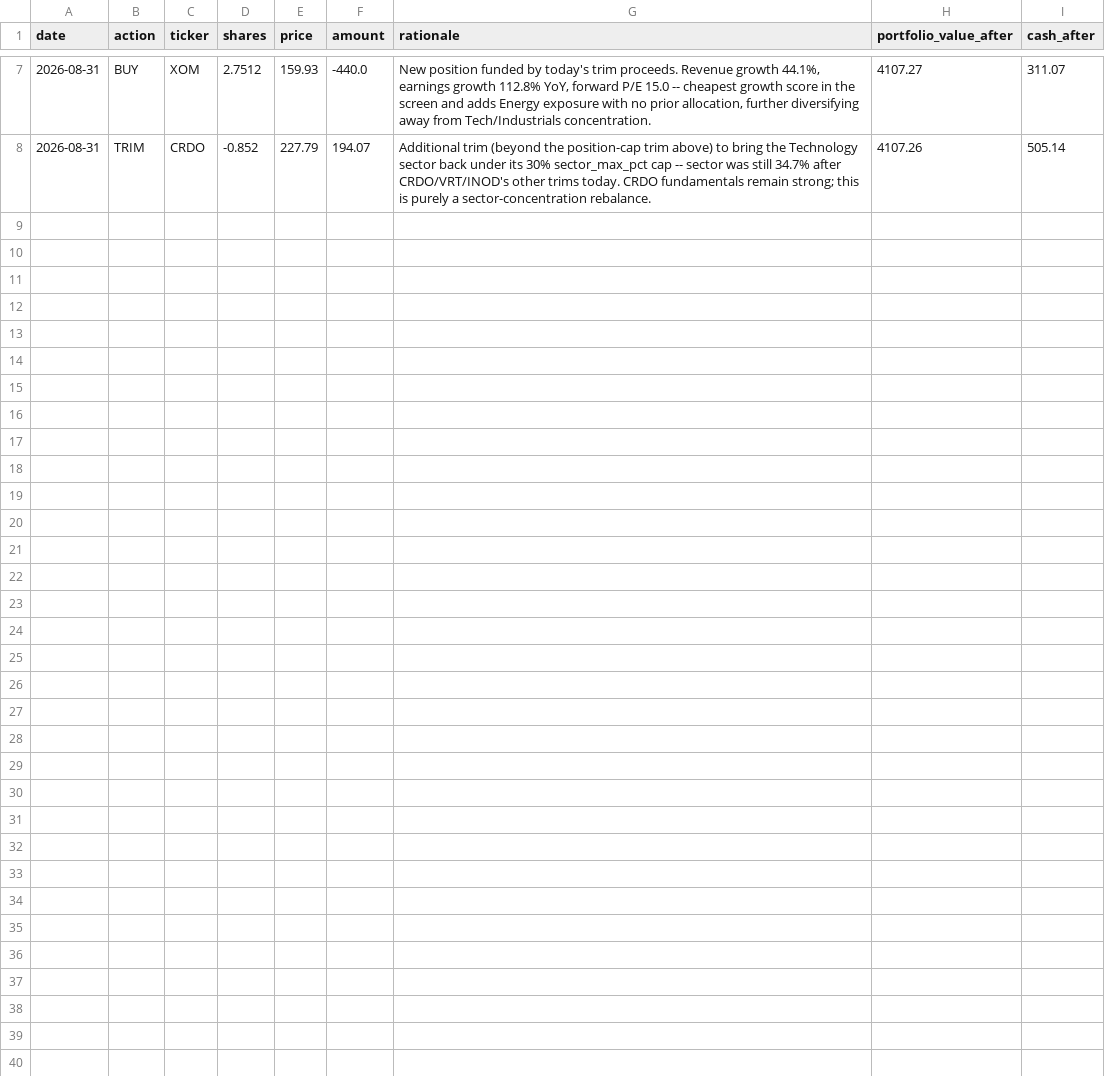
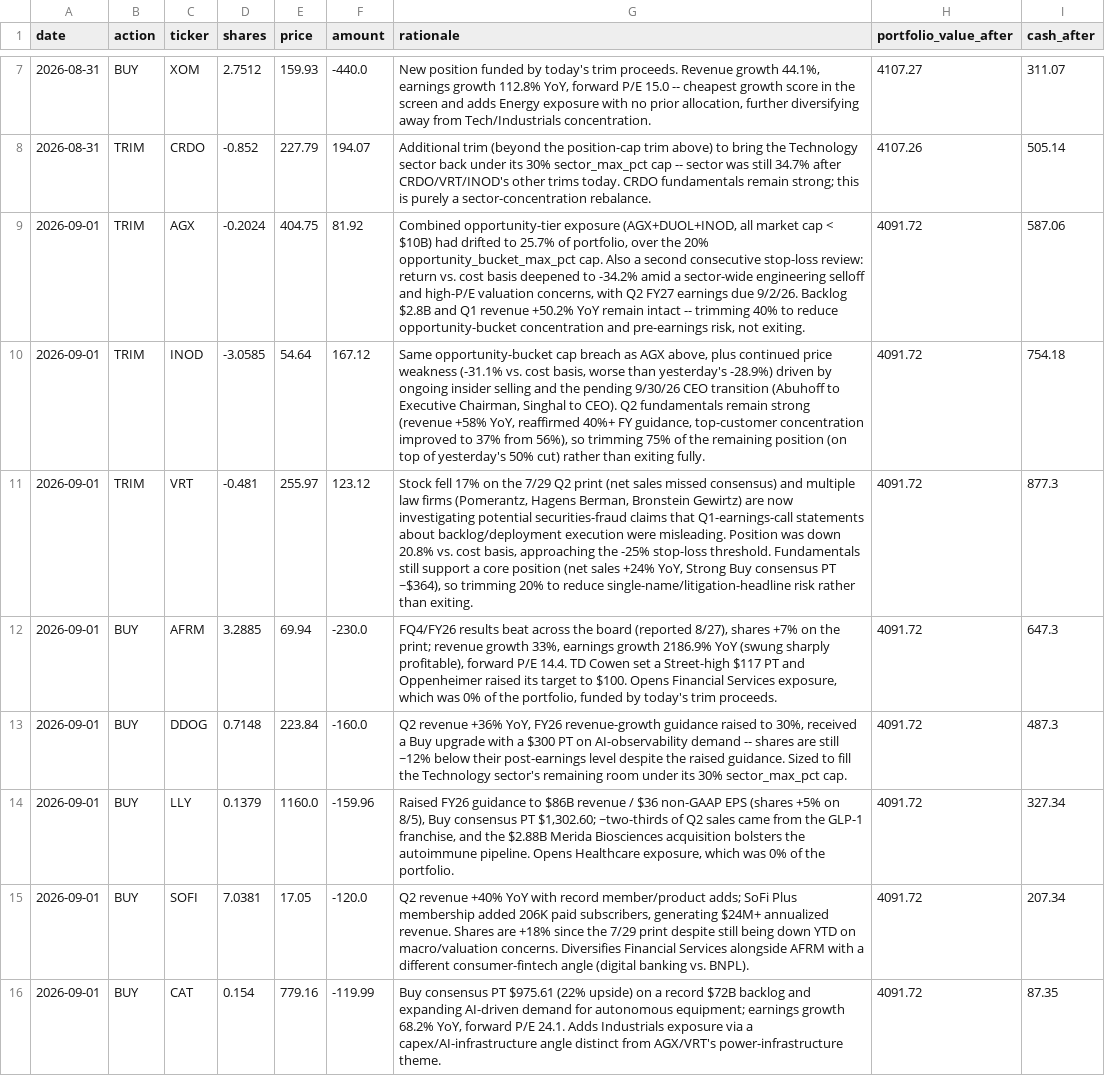
Before and after one commit to demers-ryan18/stock_analyst, a CSV file: data/transactions.csv, drawn as a sheet; only a part is shown, gaps mark what is left out.

```diff
--- a/data/transactions.csv
+++ b/data/transactions.csv
@@ -8 +8,9 @@ date,action,ticker,shares,price,amount,rationale,portfolio_value_after,cash_afte
 2026-08-31,TRIM,CRDO,-0.852,227.79,194.07,Additional trim (beyond the position-cap trim above) to bring the Technology sector back under its 30% sector_max_pct cap -- sector was still 34.7% after CRDO/VRT/INOD's other trims today. CRDO fundamentals remain strong; this is purely a sector-concentration rebalance.,4107.26,505.14
+2026-09-01,TRIM,AGX,-0.2024,404.75,81.92,"Combined opportunity-tier exposure (AGX+DUOL+INOD, all market cap < $10B) had drifted to 25.7% of portfolio, over the 20% opportunity_bucket_max_pct cap. Also a second consecutive stop-loss review: return vs. cost basis deepened to -34.2% amid a sector-wide engineering selloff and high-P/E valuation concerns, with Q2 FY27 earnings due 9/2/26. Backlog $2.8B and Q1 revenue +50.2% YoY remain intact -- trimming 40% to reduce opportunity-bucket concentration and pre-earnings risk, not exiting.",4091.72,587.06
+2026-09-01,TRIM,INOD,-3.0585,54.64,167.12,"Same opportunity-bucket cap breach as AGX above, plus continued price weakness (-31.1% vs. cost basis, worse than yesterday's -28.9%) driven by ongoing insider selling and the pending 9/30/26 CEO transition (Abuhoff to Executive Chairman, Singhal to CEO). Q2 fundamentals remain strong (revenue +58% YoY, reaffirmed 40%+ FY guidance, top-customer concentration improved to 37% from 56%), so trimming 75% of the remaining position (on top of yesterday's 50% cut) rather than exiting fully.",4091.72,754.18
+2026-09-01,TRIM,VRT,-0.481,255.97,123.12,"Stock fell 17% on the 7/29 Q2 print (net sales missed consensus) and multiple law firms (Pomerantz, Hagens Berman, Bronstein Gewirtz) are now investigating potential securities-fraud claims that Q1-earnings-call statements about backlog/deployment execution were misleading. Position was down 20.8% vs. cost basis, approaching the -25% stop-loss threshold. Fundamentals still support a core position (net sales +24% YoY, Strong Buy consensus PT ~$364), so trimming 20% to reduce single-name/litigation-headline risk rather than exiting.",4091.72,877.3
+2026-09-01,BUY,AFRM,3.2885,69.94,-230.0,"FQ4/FY26 results beat across the board (reported 8/27), shares +7% on the print; revenue growth 33%, earnings growth 2186.9% YoY (swung sharply profitable), forward P/E 14.4. TD Cowen set a Street-high $117 PT and Oppenheimer raised its target to $100. Opens Financial Services exposure, which was 0% of the portfolio, funded by today's trim proceeds.",4091.72,647.3
+2026-09-01,BUY,DDOG,0.7148,223.84,-160.0,"Q2 revenue +36% YoY, FY26 revenue-growth guidance raised to 30%, received a Buy upgrade with a $300 PT on AI-observability demand -- shares are still ~12% below their post-earnings level despite the raised guidance. Sized to fill the Technology sector's remaining room under its 30% sector_max_pct cap.",4091.72,487.3
+2026-09-01,BUY,LLY,0.1379,1160.0,-159.96,"Raised FY26 guidance to $86B revenue / $36 non-GAAP EPS (shares +5% on 8/5), Buy consensus PT $1,302.60; ~two-thirds of Q2 sales came from the GLP-1 franchise, and the $2.88B Merida Biosciences acquisition bolsters the autoimmune pipeline. Opens Healthcare exposure, which was 0% of the portfolio.",4091.72,327.34
+2026-09-01,BUY,SOFI,7.0381,17.05,-120.0,"Q2 revenue +40% YoY with record member/product adds; SoFi Plus membership added 206K paid subscribers, generating $24M+ annualized revenue. Shares are +18% since the 7/29 print despite still being down YTD on macro/valuation concerns. Diversifies Financial Services alongside AFRM with a different consumer-fintech angle (digital banking vs. BNPL).",4091.72,207.34
+2026-09-01,BUY,CAT,0.154,779.16,-119.99,"Buy consensus PT $975.61 (22% upside) on a record $72B backlog and expanding AI-driven demand for autonomous equipment; earnings growth 68.2% YoY, forward P/E 24.1. Adds Industrials exposure via a capex/AI-infrastructure angle distinct from AGX/VRT's power-infrastructure theme.",4091.72,87.35
```
Also changed, not shown: 6 other files.
